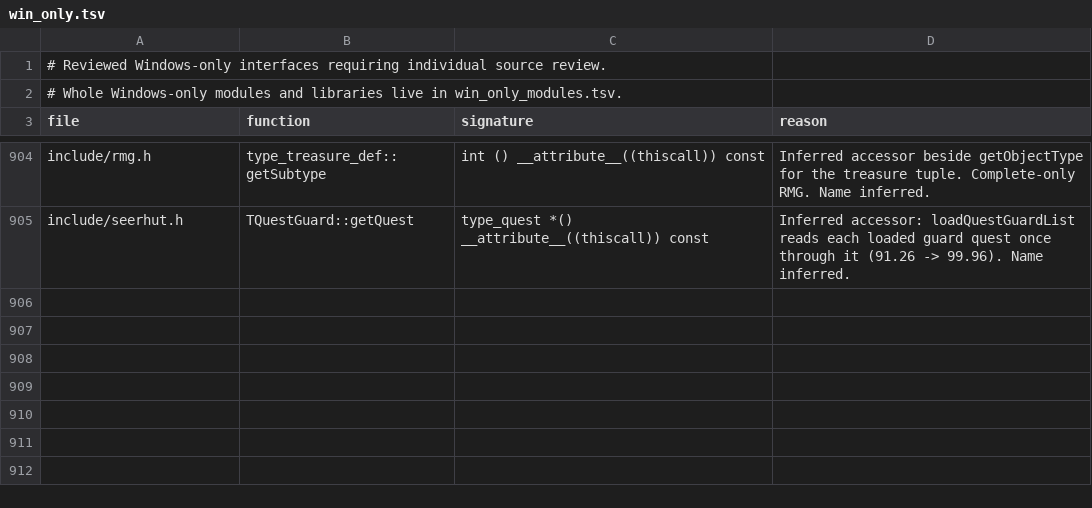
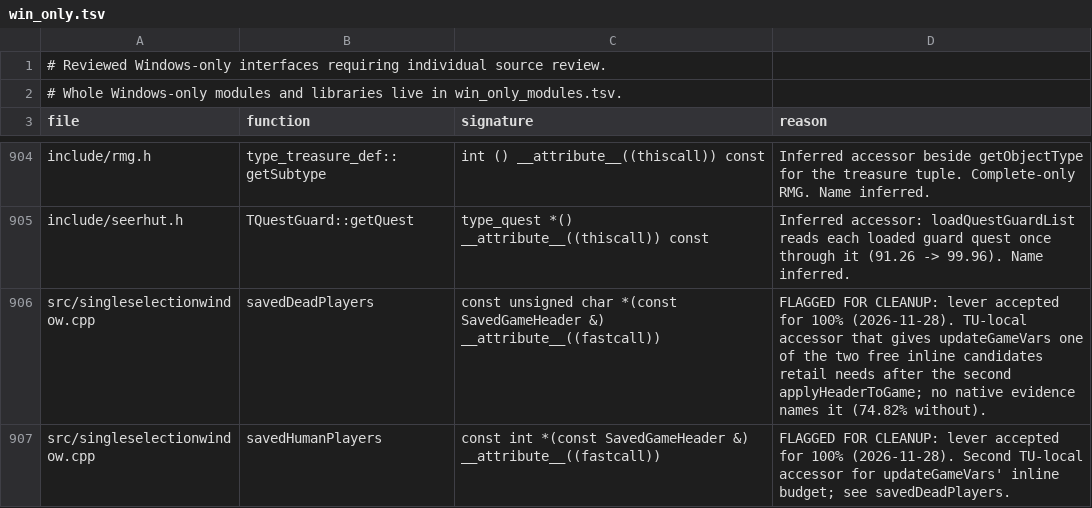
Before and after one commit to sushi-shi/homm3-decomp, a TSV file: config/source/win_only.tsv, drawn as a sheet; only a part is shown, gaps mark what is left out.

```diff
--- a/config/source/win_only.tsv
+++ b/config/source/win_only.tsv
@@ -905 +905,3 @@ include/rmg.h	type_treasure_def::getSubtype	int () __attribute__((thiscall)) con
 include/seerhut.h	TQuestGuard::getQuest	type_quest *() __attribute__((thiscall)) const	Inferred accessor: loadQuestGuardList reads each loaded guard quest once through it (91.26 -> 99.96). Name inferred.
+src/singleselectionwindow.cpp	savedDeadPlayers	const unsigned char *(const SavedGameHeader &) __attribute__((fastcall))	FLAGGED FOR CLEANUP: lever accepted for 100% (2026-11-28). TU-local accessor that gives updateGameVars one of the two free inline candidates retail needs after the second applyHeaderToGame; no native evidence names it (74.82% without).
+src/singleselectionwindow.cpp	savedHumanPlayers	const int *(const SavedGameHeader &) __attribute__((fastcall))	FLAGGED FOR CLEANUP: lever accepted for 100% (2026-11-28). Second TU-local accessor for updateGameVars' inline budget; see savedDeadPlayers.
```
